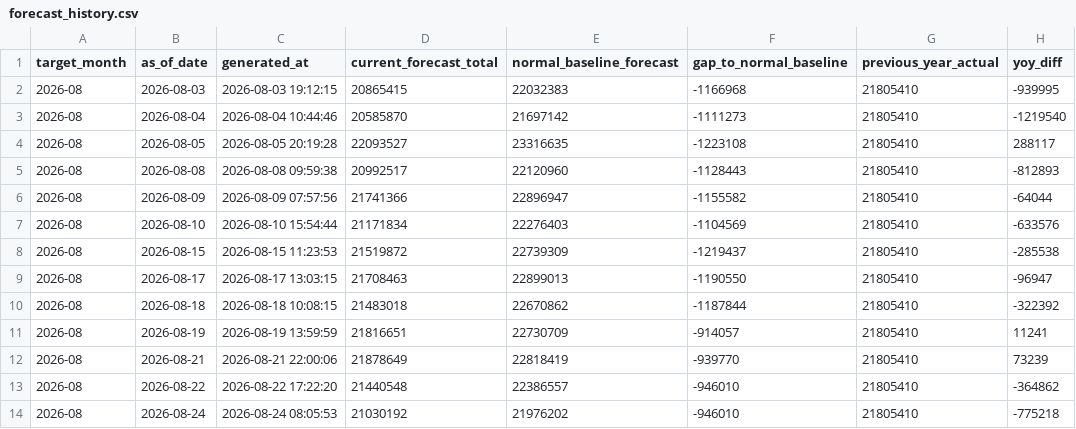
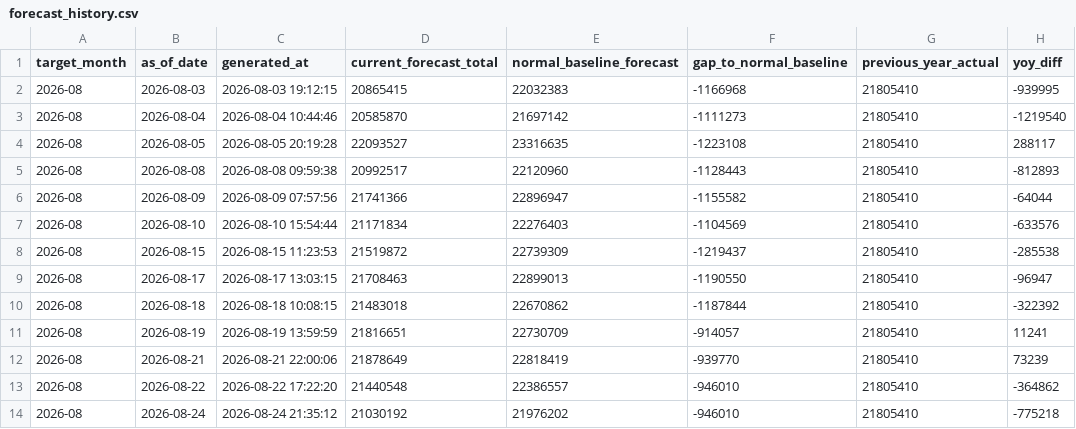
Before and after one commit to MDCJimu/mdc-forecast-viewer, a CSV file: data/2026_08/forecast_history.csv, drawn as a sheet; only a part is shown; the diff names each change by its address in the sheet, - before the commit and + after, or states it on an @@ line.

Commit message:
Update daily rolling forecast for 2026-08-24

```diff
--- a/data/2026_08/forecast_history.csv
+++ b/data/2026_08/forecast_history.csv
-C14 (generated_at): 2026-08-24 08:05:53
+C14 (generated_at): 2026-08-24 21:35:12
```
Also changed, not shown: 9 other files.
